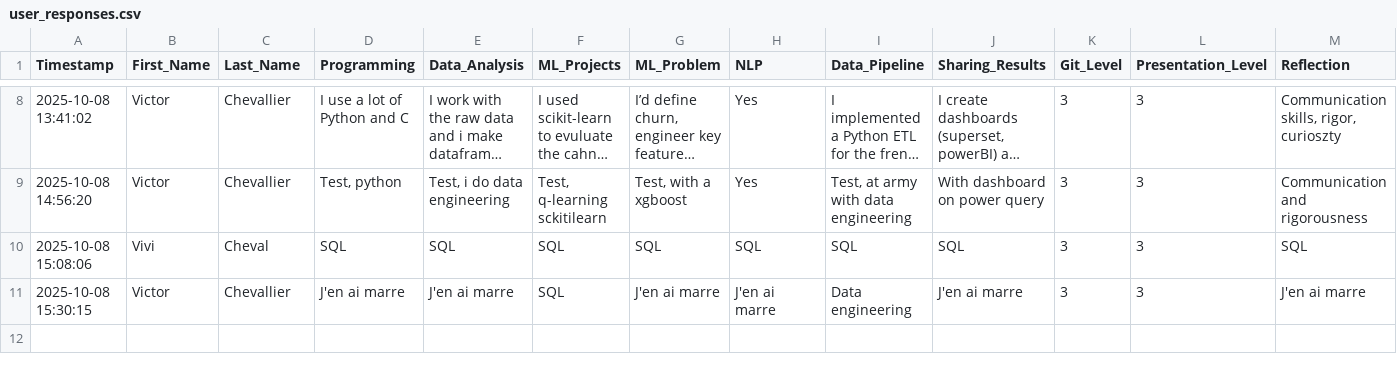
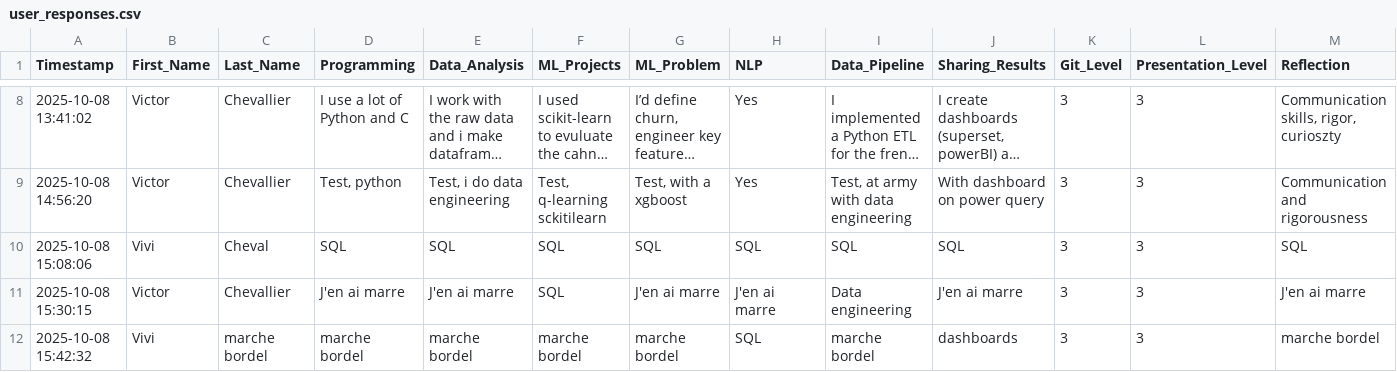
Before and after one commit to Amik24/semantic-analysis-project, a CSV file: data/user_responses.csv, drawn as a sheet; only a part is shown, gaps mark what is left out; long unchanged cells end in ….

Commit message:
Add response from Vivi marche bordel

```diff
--- a/data/user_responses.csv
+++ b/data/user_responses.csv
@@ -11 +11,2 @@ Timestamp,First_Name,Last_Name,Programming,Data_Analysis,ML_Projects,ML_Problem,
 2025-10-08 15:30:15,Victor,Chevallier,J'en ai marre,J'en ai marre,SQL,J'en ai marre,J'en ai marre,Data engineering ,J'en ai marre,3,3,J'en ai marre
+2025-10-08 15:42:32,Vivi,marche bordel,marche bordel,marche bordel,marche bordel,marche bordel,SQL,marche bordel,dashboards,3,3,marche bordel
```
